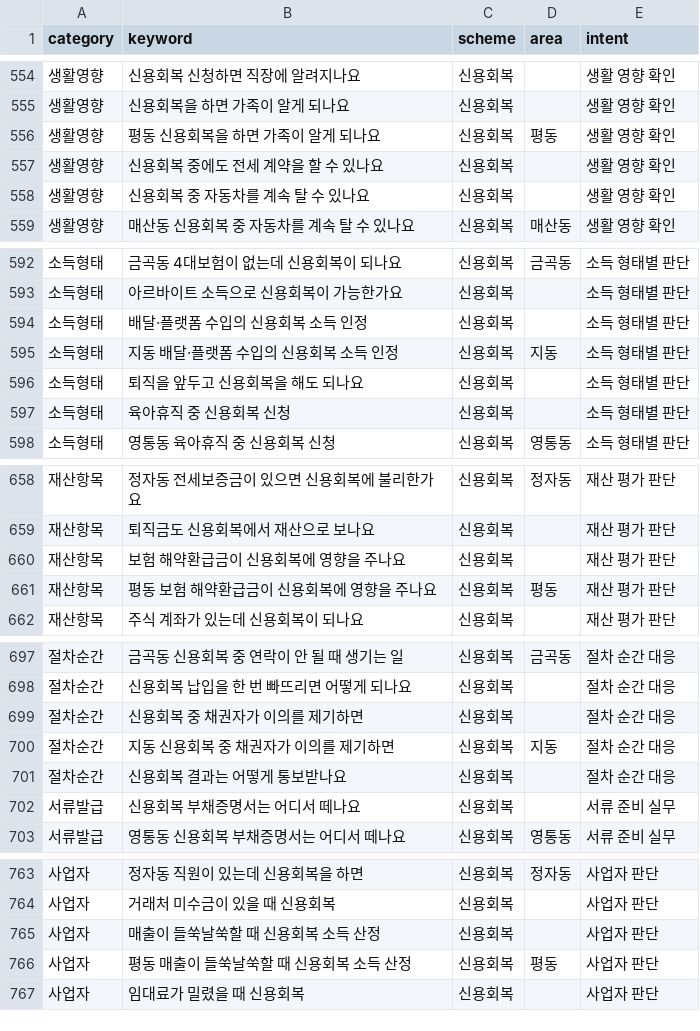
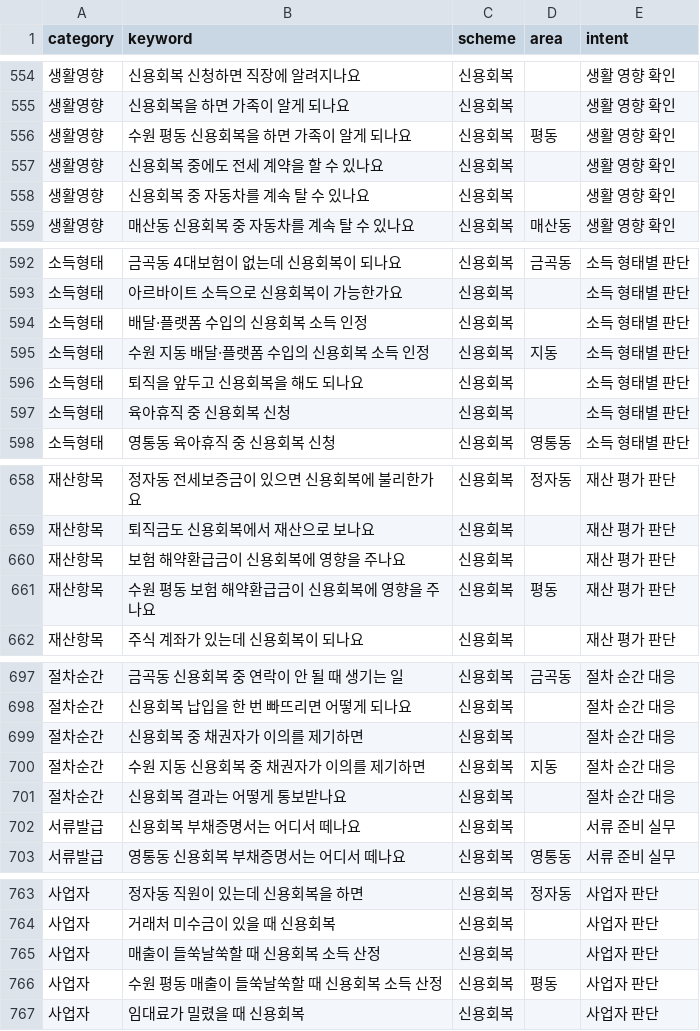
Before and after one commit to Jeongdonghwan/rwas_prj, a CSV file: seed/column_keywords.csv, drawn as a sheet; only a part is shown, gaps mark what is left out; the diff covers the shown part only.

```diff
--- a/seed/column_keywords.csv
+++ b/seed/column_keywords.csv
@@ -555,3 +555,3 @@ category,keyword,scheme,area,intent
 생활영향,신용회복을 하면 가족이 알게 되나요,신용회복,,생활 영향 확인
-생활영향,평동 신용회복을 하면 가족이 알게 되나요,신용회복,평동,생활 영향 확인
+생활영향,수원 평동 신용회복을 하면 가족이 알게 되나요,신용회복,평동,생활 영향 확인
 생활영향,신용회복 중에도 전세 계약을 할 수 있나요,신용회복,,생활 영향 확인
@@ -594,3 +594,3 @@ category,keyword,scheme,area,intent
 소득형태,배달·플랫폼 수입의 신용회복 소득 인정,신용회복,,소득 형태별 판단
-소득형태,지동 배달·플랫폼 수입의 신용회복 소득 인정,신용회복,지동,소득 형태별 판단
+소득형태,수원 지동 배달·플랫폼 수입의 신용회복 소득 인정,신용회복,지동,소득 형태별 판단
 소득형태,퇴직을 앞두고 신용회복을 해도 되나요,신용회복,,소득 형태별 판단
@@ -660,3 +660,3 @@ category,keyword,scheme,area,intent
 재산항목,보험 해약환급금이 신용회복에 영향을 주나요,신용회복,,재산 평가 판단
-재산항목,평동 보험 해약환급금이 신용회복에 영향을 주나요,신용회복,평동,재산 평가 판단
+재산항목,수원 평동 보험 해약환급금이 신용회복에 영향을 주나요,신용회복,평동,재산 평가 판단
 재산항목,주식 계좌가 있는데 신용회복이 되나요,신용회복,,재산 평가 판단
@@ -699,3 +699,3 @@ category,keyword,scheme,area,intent
 절차순간,신용회복 중 채권자가 이의를 제기하면,신용회복,,절차 순간 대응
-절차순간,지동 신용회복 중 채권자가 이의를 제기하면,신용회복,지동,절차 순간 대응
+절차순간,수원 지동 신용회복 중 채권자가 이의를 제기하면,신용회복,지동,절차 순간 대응
 절차순간,신용회복 결과는 어떻게 통보받나요,신용회복,,절차 순간 대응
@@ -765,3 +765,3 @@ category,keyword,scheme,area,intent
 사업자,매출이 들쑥날쑥할 때 신용회복 소득 산정,신용회복,,사업자 판단
-사업자,평동 매출이 들쑥날쑥할 때 신용회복 소득 산정,신용회복,평동,사업자 판단
+사업자,수원 평동 매출이 들쑥날쑥할 때 신용회복 소득 산정,신용회복,평동,사업자 판단
 사업자,임대료가 밀렸을 때 신용회복,신용회복,,사업자 판단
```
Also changed, not shown: 19 edited cells elsewhere in this file, 1 other file.
